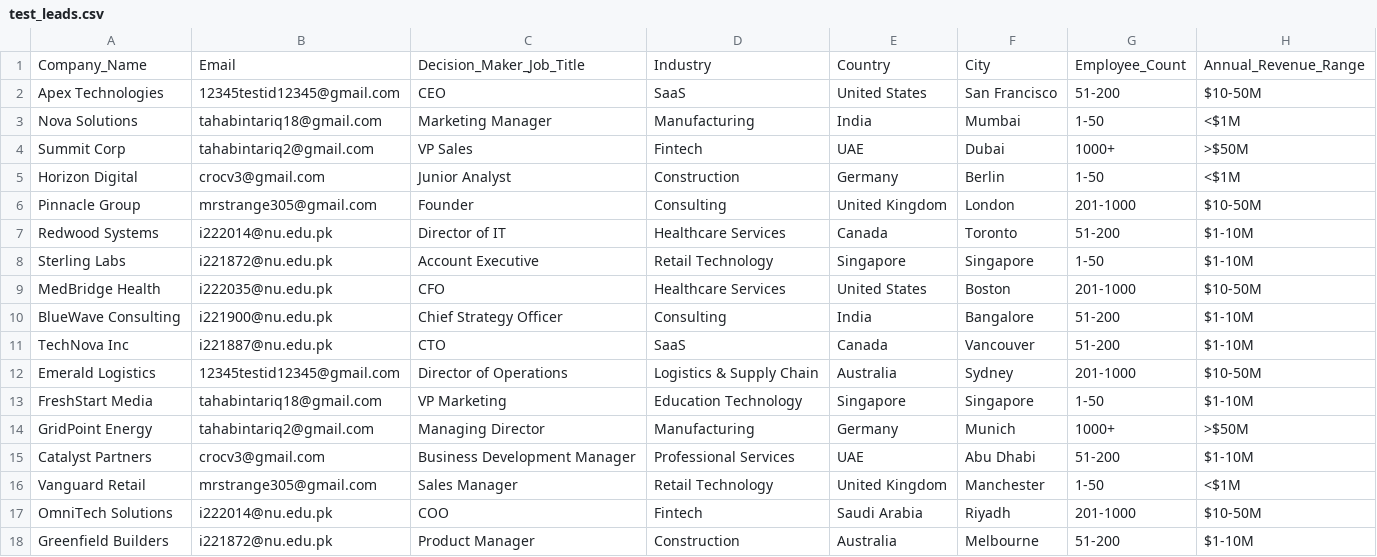
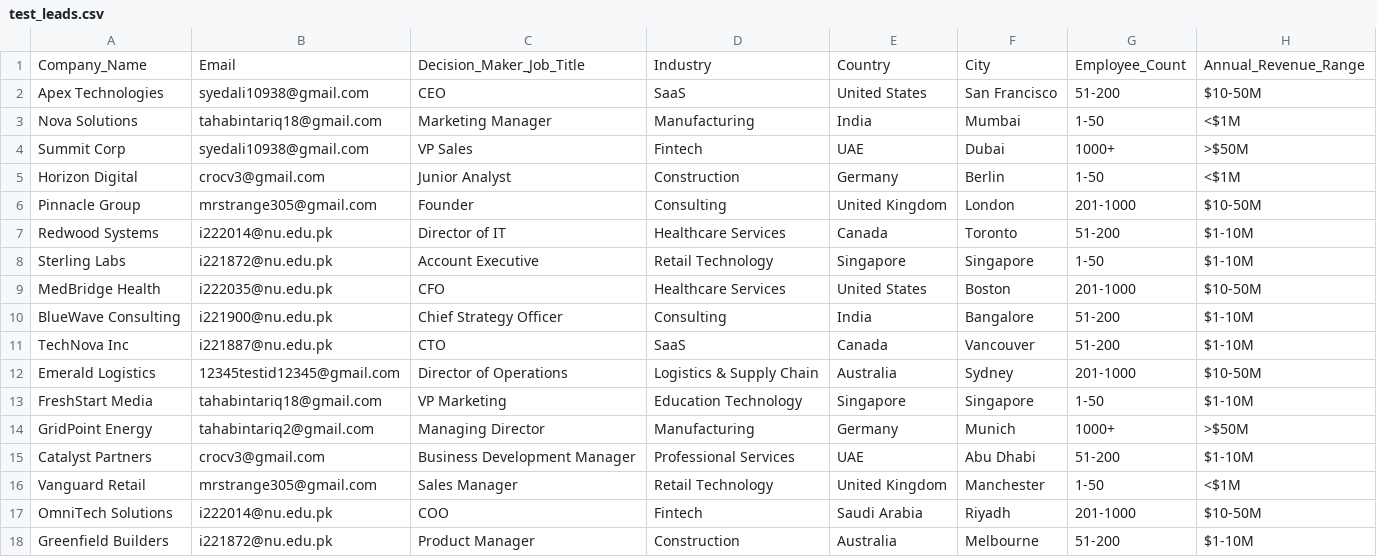
Before and after one commit to syedibrahim-dev/final-year-project, a CSV file: test_leads.csv, drawn as a sheet.

```diff
--- a/test_leads.csv
+++ b/test_leads.csv
@@ -1,5 +1,5 @@
 Company_Name,Email,Decision_Maker_Job_Title,Industry,Country,City,Employee_Count,Annual_Revenue_Range
-Apex Technologies,12345testid12345@gmail.com,CEO,SaaS,United States,San Francisco,51-200,$10-50M
+Apex Technologies,syedali10938@gmail.com,CEO,SaaS,United States,San Francisco,51-200,$10-50M
 Nova Solutions,tahabintariq18@gmail.com,Marketing Manager,Manufacturing,India,Mumbai,1-50,<$1M
-Summit Corp,tahabintariq2@gmail.com,VP Sales,Fintech,UAE,Dubai,1000+,>$50M
+Summit Corp,syedali10938@gmail.com,VP Sales,Fintech,UAE,Dubai,1000+,>$50M
 Horizon Digital,crocv3@gmail.com,Junior Analyst,Construction,Germany,Berlin,1-50,<$1M
```
Also changed, not shown: 39 other files.
